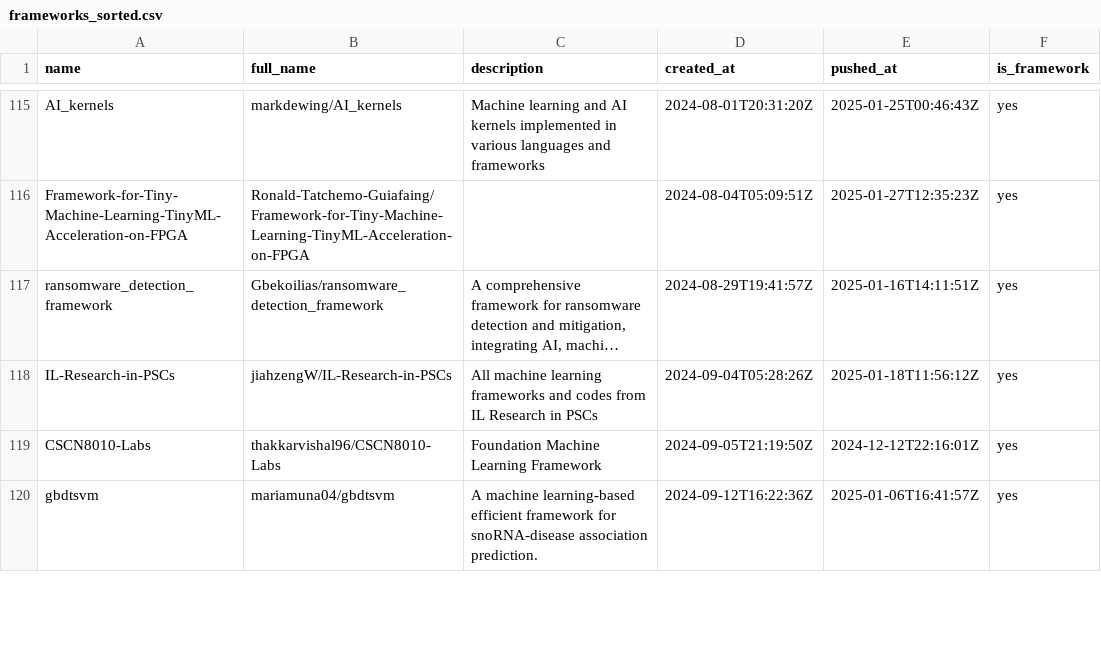
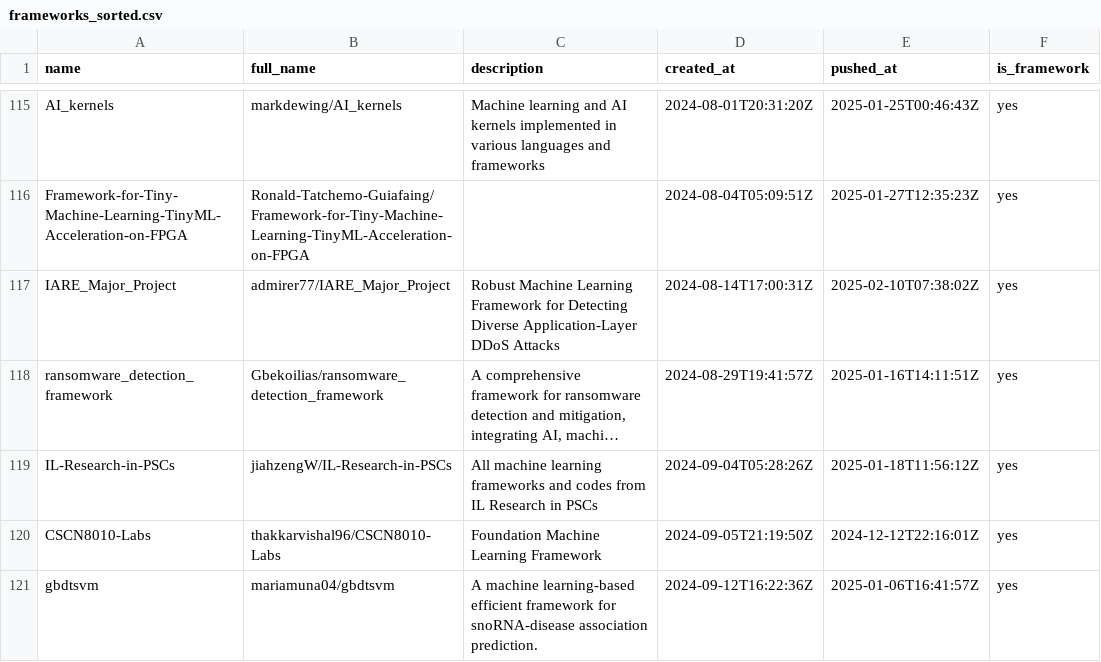
Before and after one commit to ninpnin/days-since-last-ml-framework, a CSV file: data/frameworks_sorted.csv, drawn as a sheet; only a part is shown, gaps mark what is left out; long unchanged cells end in …; the diff covers the shown part only; the diff names each change by its address in the sheet, - before the commit and + after, or states it on an @@ line.

```diff
--- a/data/frameworks_sorted.csv
+++ b/data/frameworks_sorted.csv
+row 117: IARE_Major_Project | admirer77/IARE_Major_Project | Robust Machine Learning Framework for Detecting Diverse Application-Layer DDoS Attacks | 2024-08-14T17:00:31Z | 2025-02-10T07:38:02Z | yes
```
Also changed, not shown: 3 removed rows and 23 edited cells elsewhere in this file, data/aggregated_results.csv, data/sample.csv, 6 other files.
